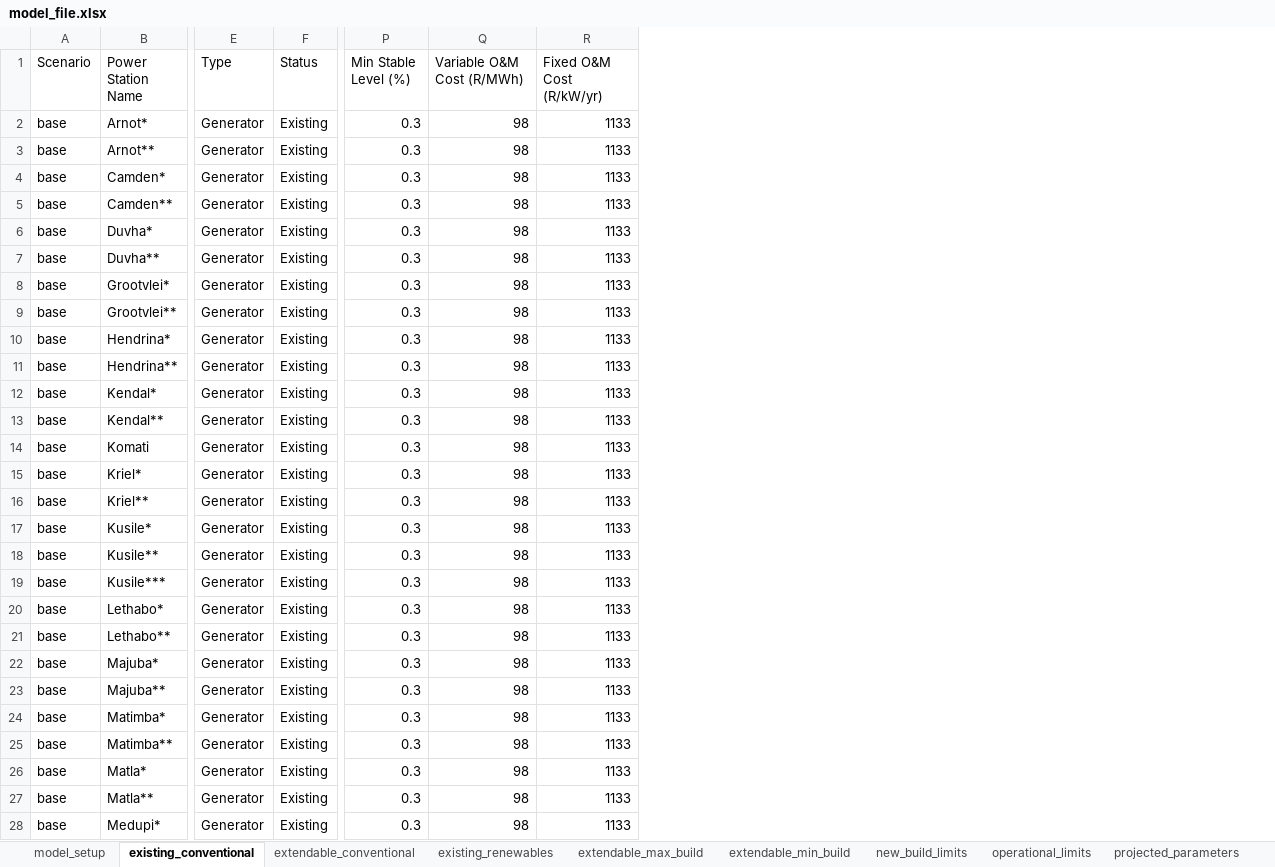
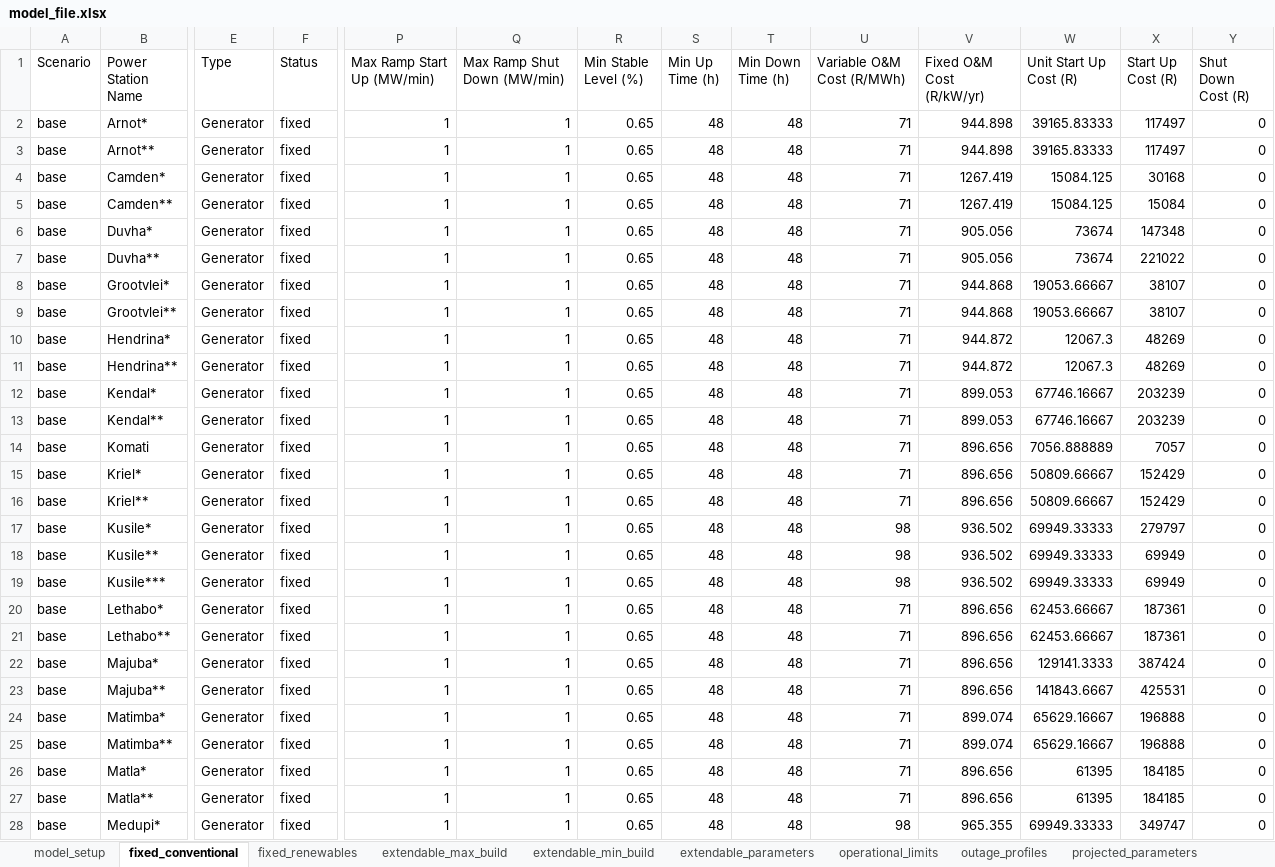
Before and after one commit to ljansen-iee/pypsa-rsa-sec, an Excel workbook: data/model_file.xlsx, sheet fixed_conventional, drawn as a sheet; only a part is shown, gaps mark what is left out; values as stored, in another font and other column widths than the file's, no cell formats; charts and pictures and conditional formats not drawn; addresses are those after the commit; the diff covers the shown part only; the diff names each change by its address in the sheet, - before the commit and + after, or states it on an @@ line.

Commit message:
Outages added to model_file

```diff
--- a/data/model_file.xlsx (sheet fixed_conventional)
+++ b/data/model_file.xlsx (sheet fixed_conventional)
-sheet tab: existing_conventional
+sheet tab: fixed_conventional
-sheet tab: extendable_conventional
+sheet tab: fixed_renewables
-sheet tab: existing_renewables
-sheet tab: new_build_limits
+sheet tab: extendable_parameters
+sheet tab: outage_profiles
+column P (Max Ramp Start Up (MW/min)), rows 2-28: all 1
+column Q (Max Ramp Shut Down (MW/min)), rows 2-28: all 1
+column S (Min Up Time (h)), rows 2-28: all 48
+column T (Min Down Time (h)), rows 2-28: all 48
+column W (Unit Start Up Cost (R)), rows 2-28: 39165.83333 | 39165.83333 | 15084.125 | 15084.125 | 73674 | 73674 | 19053.66667 | 19053.66667 | 12067.3 | 12067.3 | 67746.16667 | 67746.16667 | 7056.888889 | 50809.66667 | 50809.66667 | 69949.33333 | 69949.33333 | 69949.33333 | 62453.66667 | 62453.66667 | 129141.3333 | 141843.6667 | 65629.16667 | 65629.16667 | 61395 | 61395 | 69949.33333
+column X (Start Up Cost (R)), rows 2-28: 117497 | 117497 | 30168 | 15084 | 147348 | 221022 | 38107 | 38107 | 48269 | 48269 | 203239 | 203239 | 7057 | 152429 | 152429 | 279797 | 69949 | 69949 | 187361 | 187361 | 387424 | 425531 | 196888 | 196888 | 184185 | 184185 | 349747
+column Y (Shut Down Cost (R)), rows 2-28: all 0
-F2:F28 (Status): Existing
+F2:F28 (Status): fixed
-R2:R28 (Min Stable Level (%)): 0.3
+R2:R28 (Min Stable Level (%)): 0.65
-U2:U16 (Variable O&M Cost (R/MWh)): 98
+U2:U16 (Variable O&M Cost (R/MWh)): 71
-V2:V3 (Fixed O&M Cost (R/kW/yr)): 1133
+V2:V3 (Fixed O&M Cost (R/kW/yr)): 944.898
-V4:V5 (Fixed O&M Cost (R/kW/yr)): 1133
+V4:V5 (Fixed O&M Cost (R/kW/yr)): 1267.419
-V6:V7 (Fixed O&M Cost (R/kW/yr)): 1133
+V6:V7 (Fixed O&M Cost (R/kW/yr)): 905.056
-V8:V9 (Fixed O&M Cost (R/kW/yr)): 1133
+V8:V9 (Fixed O&M Cost (R/kW/yr)): 944.868
-V10:V11 (Fixed O&M Cost (R/kW/yr)): 1133
+V10:V11 (Fixed O&M Cost (R/kW/yr)): 944.872
-V12:V13 (Fixed O&M Cost (R/kW/yr)): 1133
+V12:V13 (Fixed O&M Cost (R/kW/yr)): 899.053
-V14:V16 (Fixed O&M Cost (R/kW/yr)): 1133
+V14:V16 (Fixed O&M Cost (R/kW/yr)): 896.656
-V17:V19 (Fixed O&M Cost (R/kW/yr)): 1133
+V17:V19 (Fixed O&M Cost (R/kW/yr)): 936.502
-U20:U27 (Variable O&M Cost (R/MWh)): 98
+U20:U27 (Variable O&M Cost (R/MWh)): 71
-V20:V23 (Fixed O&M Cost (R/kW/yr)): 1133
+V20:V23 (Fixed O&M Cost (R/kW/yr)): 896.656
-V24:V25 (Fixed O&M Cost (R/kW/yr)): 1133
+V24:V25 (Fixed O&M Cost (R/kW/yr)): 899.074
-V26:V27 (Fixed O&M Cost (R/kW/yr)): 1133
+V26:V27 (Fixed O&M Cost (R/kW/yr)): 896.656
-V28 (Fixed O&M Cost (R/kW/yr)): 1133
+V28 (Fixed O&M Cost (R/kW/yr)): 965.355
```
Also changed, not shown: 503 edited cells elsewhere in this sheet, sheet extendable_min_build, sheet extendable_max_build, sheet projected_parameters, sheet fixed_renewables, sheet operational_limits, sheet model_setup, other sheet tabs, cell formats, formulas that keep their value, hidden cells, charts or pictures, 1 other file.
